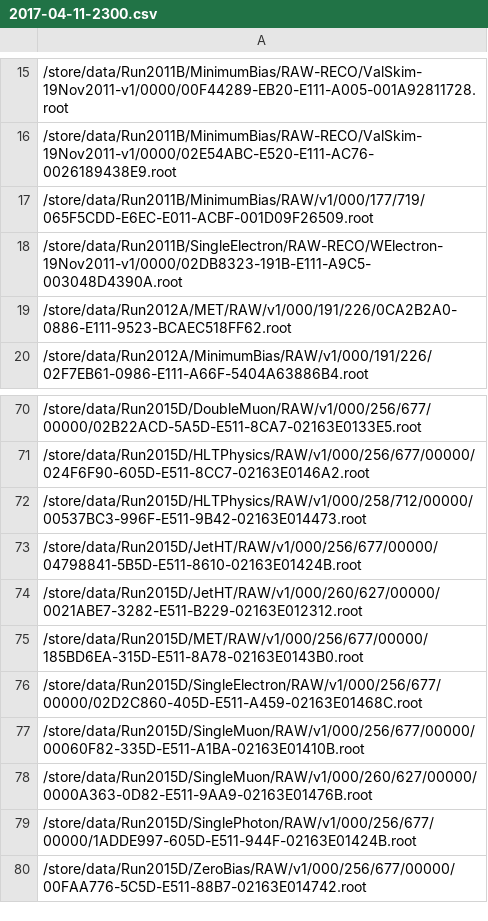
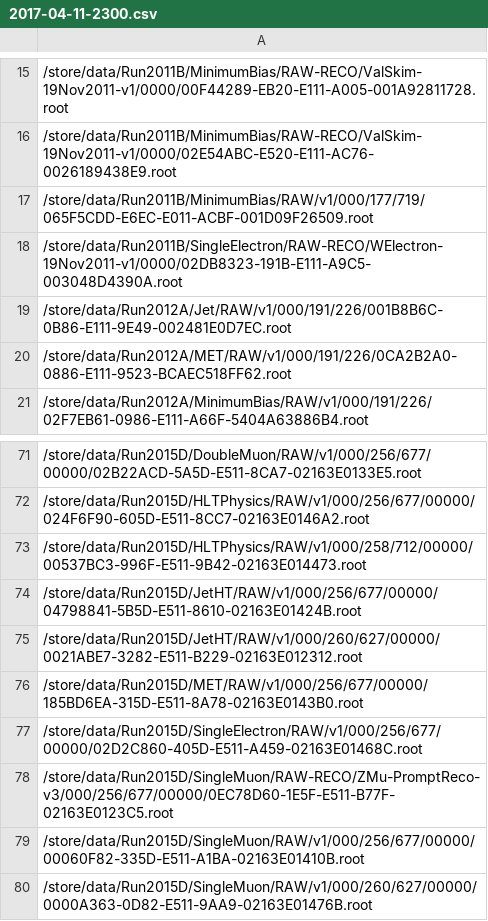
Before and after one commit to kpedro88/cms-sw.github.io, a CSV file: data/inputs/slc7_amd64_gcc530/CMSSW_9_1_X/2017-04-11-2300.csv, drawn as a sheet; only a part is shown, gaps mark what is left out; the shorter side is filled out with more unchanged rows.

```diff
--- a/data/inputs/slc7_amd64_gcc530/CMSSW_9_1_X/2017-04-11-2300.csv
+++ b/data/inputs/slc7_amd64_gcc530/CMSSW_9_1_X/2017-04-11-2300.csv
@@ -18,2 +18,3 @@
 /store/data/Run2011B/SingleElectron/RAW-RECO/WElectron-19Nov2011-v1/0000/02DB8323-191B-E111-A9C5-003048D4390A.root
+/store/data/Run2012A/Jet/RAW/v1/000/191/226/001B8B6C-0B86-E111-9E49-002481E0D7EC.root
 /store/data/Run2012A/MET/RAW/v1/000/191/226/0CA2B2A0-0886-E111-9523-BCAEC518FF62.root
@@ -76,2 +77,3 @@
 /store/data/Run2015D/SingleElectron/RAW/v1/000/256/677/00000/02D2C860-405D-E511-A459-02163E01468C.root
+/store/data/Run2015D/SingleMuon/RAW-RECO/ZMu-PromptReco-v3/000/256/677/00000/0EC78D60-1E5F-E511-B77F-02163E0123C5.root
 /store/data/Run2015D/SingleMuon/RAW/v1/000/256/677/00000/00060F82-335D-E511-A1BA-02163E01410B.root
```
Also changed, not shown: data/jobreports/slc7_amd64_gcc530/CMSSW_9_1_X/2017-04-11-2300.csv, data/stats/prs/606.csv, 3 other files.
